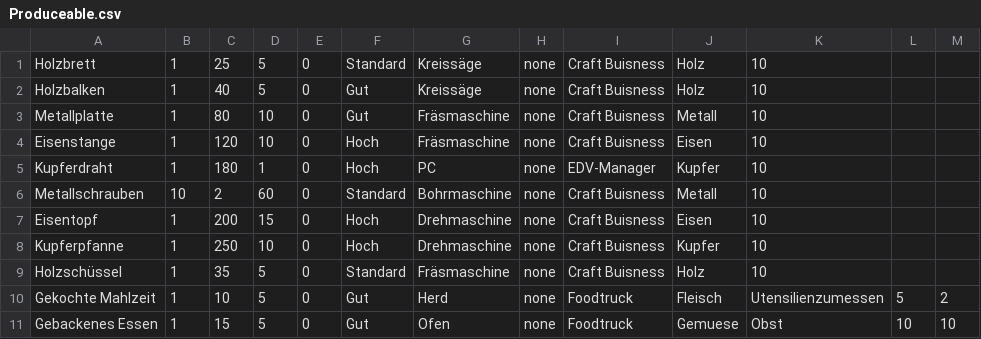
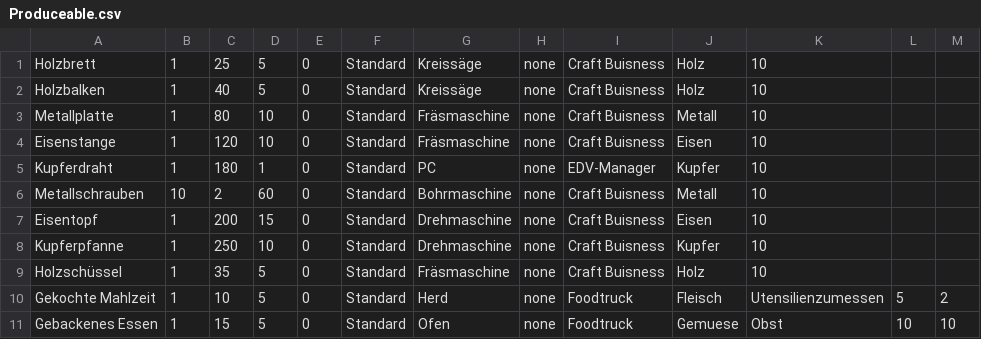
Before and after one commit to Pikmon-Nightvee/CompanyGame, a CSV file: StockmarketCompanyGame/DataCSV/ProductsData/Produceable.csv, drawn as a sheet.

Commit message:
Added a base from Produceable to go into the stock

```diff
--- a/StockmarketCompanyGame/DataCSV/ProductsData/Produceable.csv
+++ b/StockmarketCompanyGame/DataCSV/ProductsData/Produceable.csv
@@ -1,11 +1,11 @@
 Holzbrett,1,25,5,0,Standard,Kreissäge,none,Craft Buisness,Holz,10
-Holzbalken,1,40,5,0,Gut,Kreissäge,none,Craft Buisness,Holz,10
-Metallplatte,1,80,10,0,Gut,Fräsmaschine,none,Craft Buisness,Metall,10
-Eisenstange,1,120,10,0,Hoch,Fräsmaschine,none,Craft Buisness,Eisen,10
-Kupferdraht,1,180,1,0,Hoch,PC,none,EDV-Manager,Kupfer,10
+Holzbalken,1,40,5,0,Standard,Kreissäge,none,Craft Buisness,Holz,10
+Metallplatte,1,80,10,0,Standard,Fräsmaschine,none,Craft Buisness,Metall,10
+Eisenstange,1,120,10,0,Standard,Fräsmaschine,none,Craft Buisness,Eisen,10
+Kupferdraht,1,180,1,0,Standard,PC,none,EDV-Manager,Kupfer,10
 Metallschrauben,10,2,60,0,Standard,Bohrmaschine,none,Craft Buisness,Metall,10
-Eisentopf,1,200,15,0,Hoch,Drehmaschine,none,Craft Buisness,Eisen,10
-Kupferpfanne,1,250,10,0,Hoch,Drehmaschine,none,Craft Buisness,Kupfer,10
+Eisentopf,1,200,15,0,Standard,Drehmaschine,none,Craft Buisness,Eisen,10
+Kupferpfanne,1,250,10,0,Standard,Drehmaschine,none,Craft Buisness,Kupfer,10
 Holzschüssel,1,35,5,0,Standard,Fräsmaschine,none,Craft Buisness,Holz,10
-Gekochte Mahlzeit,1,10,5,0,Gut,Herd,none,Foodtruck,Fleisch,Utensilienzumessen,5,2
-Gebackenes Essen,1,15,5,0,Gut,Ofen,none,Foodtruck,Gemuese,Obst,10,10
+Gekochte Mahlzeit,1,10,5,0,Standard,Herd,none,Foodtruck,Fleisch,Utensilienzumessen,5,2
+Gebackenes Essen,1,15,5,0,Standard,Ofen,none,Foodtruck,Gemuese,Obst,10,10
```
Also changed, not shown: StockmarketCompanyGame/DataCSV/ProductsData/ProductData.csv, 7 other files.
